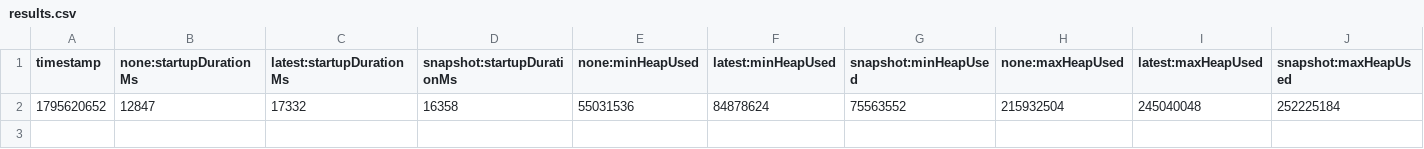
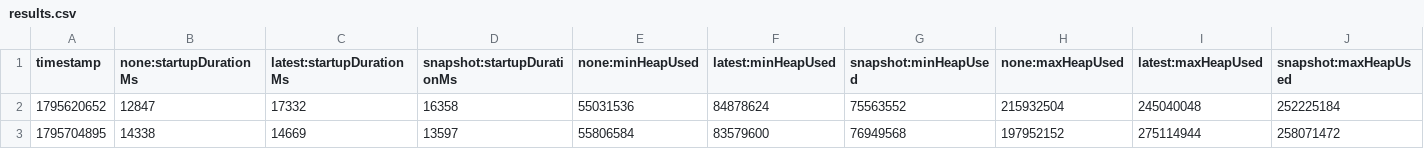
Before and after one commit to breedx-splk/opentelemetry-java-instrumentation, a CSV file: benchmark-overhead/results/petclinic-v2/release/results.csv, drawn as a sheet; only a part is shown; rows hold the shown columns only; the diff names each change by its address in the sheet, - before the commit and + after, or states it on an @@ line.

```diff
--- a/benchmark-overhead/results/petclinic-v2/release/results.csv
+++ b/benchmark-overhead/results/petclinic-v2/release/results.csv
+row 3: 1795704895 | 14338 | 14669 | 13597 | 55806584 | 83579600 | 76949568 | 197952152 | 275114944 | 258071472
```
Also changed, not shown: 1 other file.
